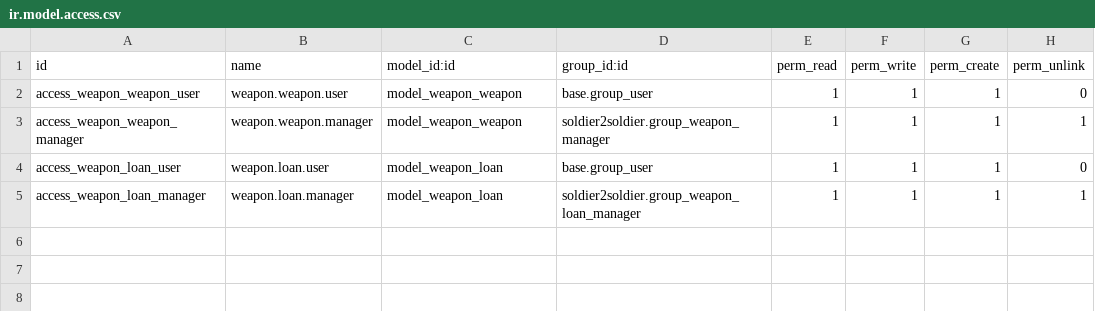
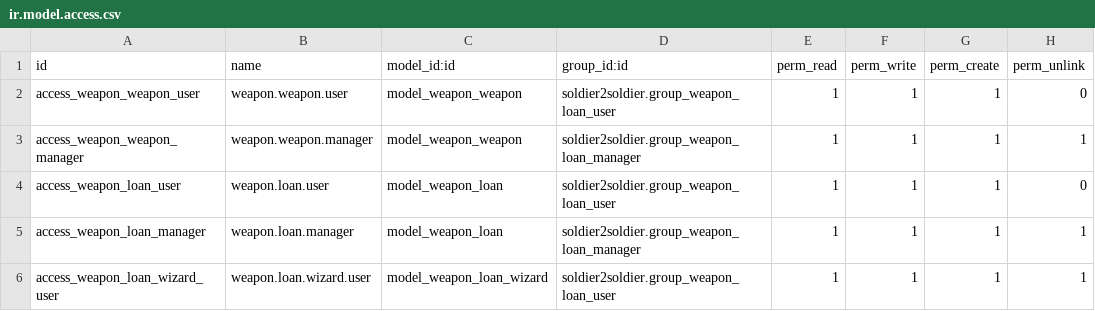
Before and after one commit to PepeDev26/aeterna-brp, a CSV file: soldier2soldier/security/ir.model.access.csv, drawn as a sheet.

```diff
--- a/soldier2soldier/security/ir.model.access.csv
+++ b/soldier2soldier/security/ir.model.access.csv
@@ -1,5 +1,6 @@
 id,name,model_id:id,group_id:id,perm_read,perm_write,perm_create,perm_unlink
-access_weapon_weapon_user,weapon.weapon.user,model_weapon_weapon,base.group_user,1,1,1,0
-access_weapon_weapon_manager,weapon.weapon.manager,model_weapon_weapon,soldier2soldier.group_weapon_manager,1,1,1,1
-access_weapon_loan_user,weapon.loan.user,model_weapon_loan,base.group_user,1,1,1,0
+access_weapon_weapon_user,weapon.weapon.user,model_weapon_weapon,soldier2soldier.group_weapon_loan_user,1,1,1,0
+access_weapon_weapon_manager,weapon.weapon.manager,model_weapon_weapon,soldier2soldier.group_weapon_loan_manager,1,1,1,1
+access_weapon_loan_user,weapon.loan.user,model_weapon_loan,soldier2soldier.group_weapon_loan_user,1,1,1,0
 access_weapon_loan_manager,weapon.loan.manager,model_weapon_loan,soldier2soldier.group_weapon_loan_manager,1,1,1,1
+access_weapon_loan_wizard_user,weapon.loan.wizard.user,model_weapon_loan_wizard,soldier2soldier.group_weapon_loan_user,1,1,1,1
```
Also changed, not shown: 10 other files.
